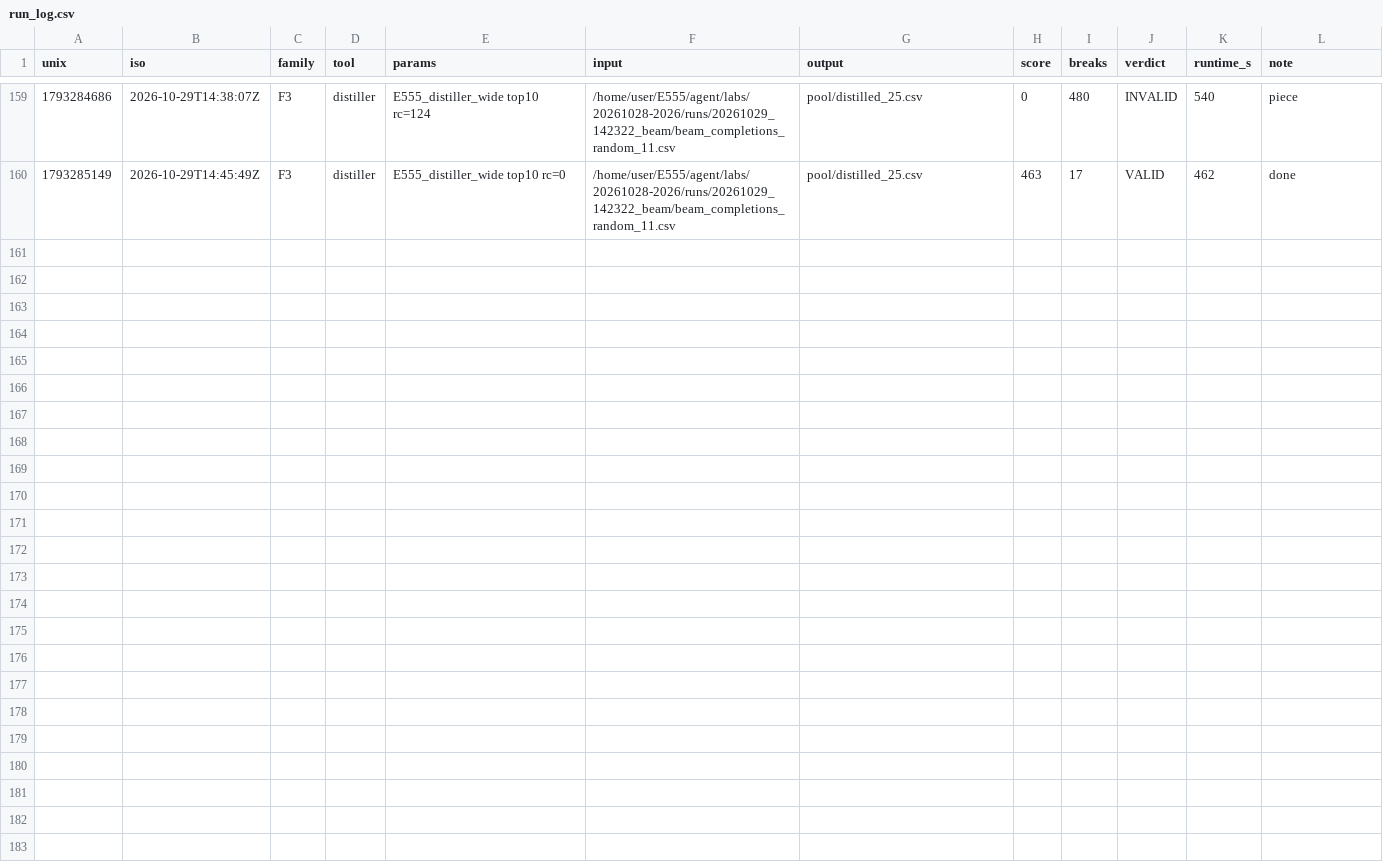
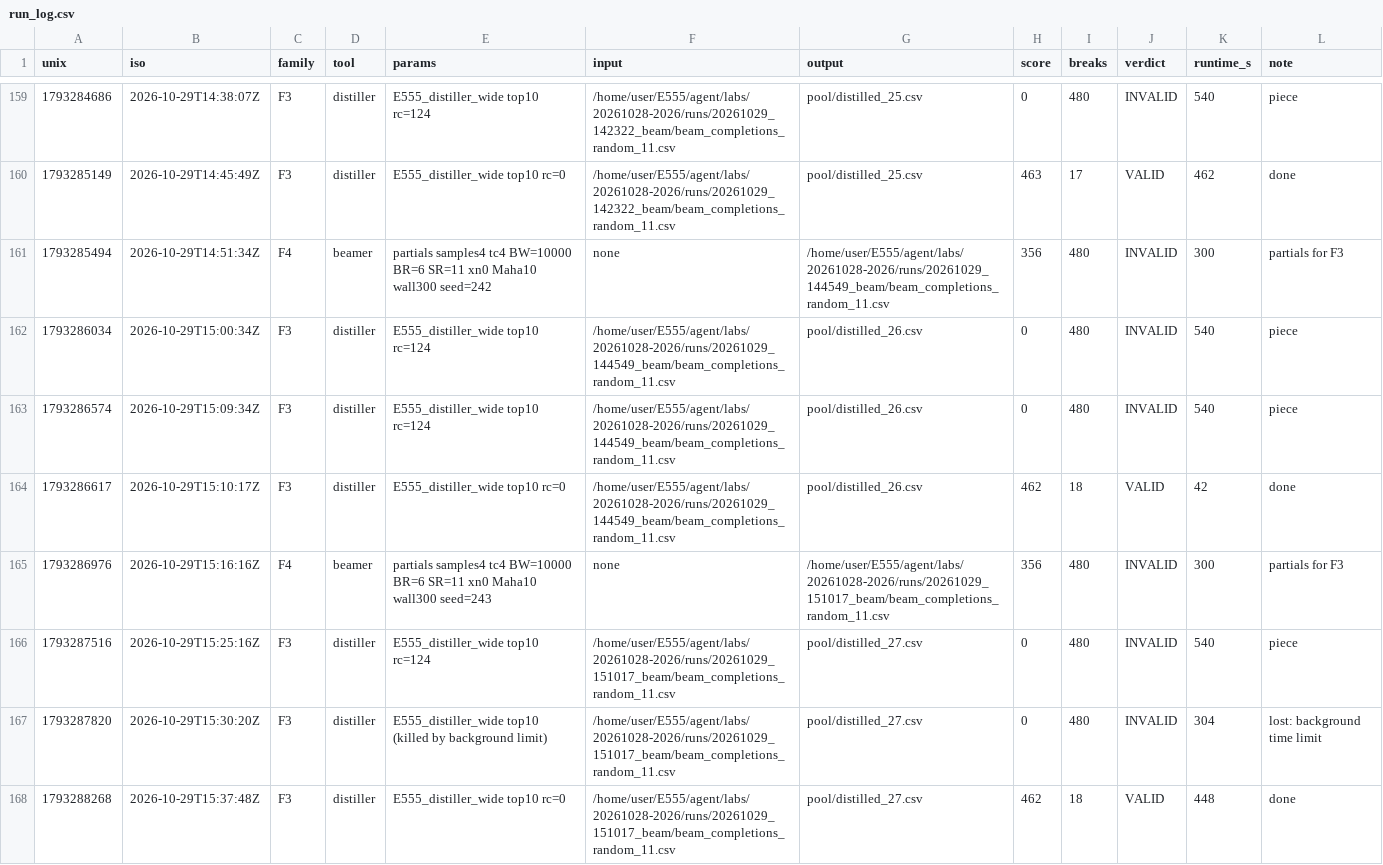
Before and after one commit to E555solver/E555, a CSV file: agent/checkpoints/20261028-2026/run_log.csv, drawn as a sheet; only a part is shown, gaps mark what is left out; the diff names each change by its address in the sheet, - before the commit and + after, or states it on an @@ line.

```diff
--- a/agent/checkpoints/20261028-2026/run_log.csv
+++ b/agent/checkpoints/20261028-2026/run_log.csv
+row 161: 1793285494 | 2026-10-29T14:51:34Z | F4 | beamer | partials samples4 tc4 BW=10000 BR=6 SR=11 xn0 Maha10 wall300 seed=242 | none | /home/user/E555/agent/labs/20261028-2026/runs/20261029_144549_beam/beam_completions_random_11.csv | 356 | 480 | INVALID | 300 | partials for F3
+row 162: 1793286034 | 2026-10-29T15:00:34Z | F3 | distiller | E555_distiller_wide top10 rc=124 | /home/user/E555/agent/labs/20261028-2026/runs/20261029_144549_beam/beam_completions_random_11.csv | pool/distilled_26.csv | 0 | 480 | INVALID | 540 | piece
+row 163: 1793286574 | 2026-10-29T15:09:34Z | F3 | distiller | E555_distiller_wide top10 rc=124 | /home/user/E555/agent/labs/20261028-2026/runs/20261029_144549_beam/beam_completions_random_11.csv | pool/distilled_26.csv | 0 | 480 | INVALID | 540 | piece
+row 164: 1793286617 | 2026-10-29T15:10:17Z | F3 | distiller | E555_distiller_wide top10 rc=0 | /home/user/E555/agent/labs/20261028-2026/runs/20261029_144549_beam/beam_completions_random_11.csv | pool/distilled_26.csv | 462 | 18 | VALID | 42 | done
+row 165: 1793286976 | 2026-10-29T15:16:16Z | F4 | beamer | partials samples4 tc4 BW=10000 BR=6 SR=11 xn0 Maha10 wall300 seed=243 | none | /home/user/E555/agent/labs/20261028-2026/runs/20261029_151017_beam/beam_completions_random_11.csv | 356 | 480 | INVALID | 300 | partials for F3
+row 166: 1793287516 | 2026-10-29T15:25:16Z | F3 | distiller | E555_distiller_wide top10 rc=124 | /home/user/E555/agent/labs/20261028-2026/runs/20261029_151017_beam/beam_completions_random_11.csv | pool/distilled_27.csv | 0 | 480 | INVALID | 540 | piece
+row 167: 1793287820 | 2026-10-29T15:30:20Z | F3 | distiller | E555_distiller_wide top10 (killed by background limit) | /home/user/E555/agent/labs/20261028-2026/runs/20261029_151017_beam/beam_completions_random_11.csv | pool/distilled_27.csv | 0 | 480 | INVALID | 304 | lost: background time limit
+row 168: 1793288268 | 2026-10-29T15:37:48Z | F3 | distiller | E555_distiller_wide top10 rc=0 | /home/user/E555/agent/labs/20261028-2026/runs/20261029_151017_beam/beam_completions_random_11.csv | pool/distilled_27.csv | 462 | 18 | VALID | 448 | done
```
Also changed, not shown: agent/checkpoints/20261028-2026/frontier/elite.csv, 4 other files.
